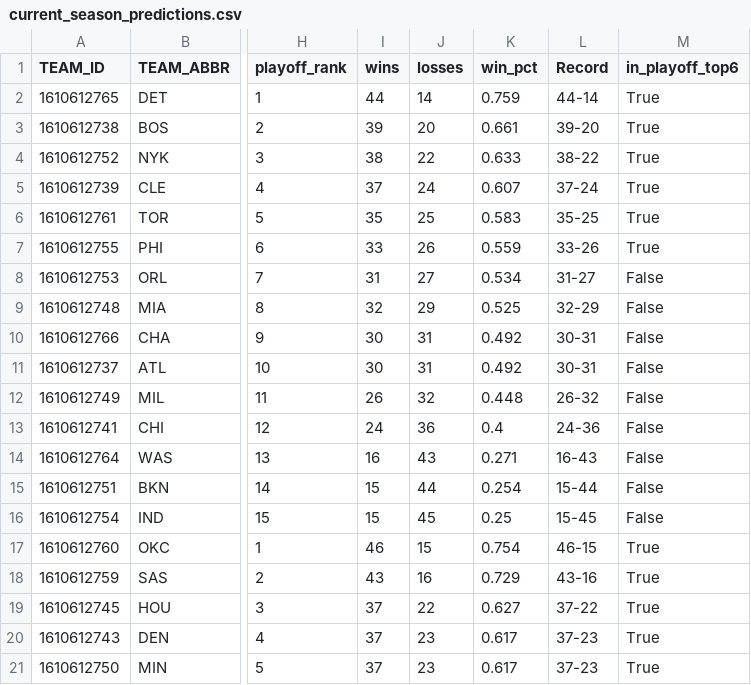
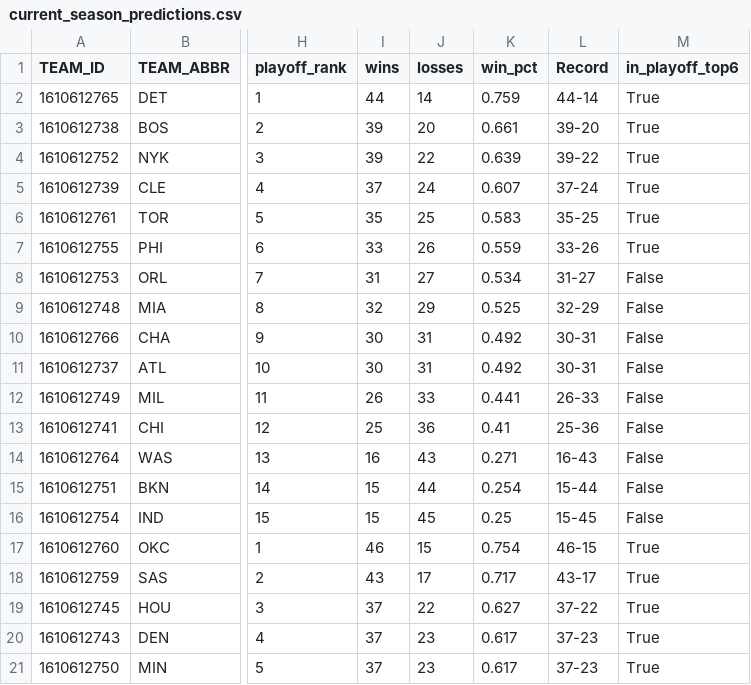
Before and after one commit to NHX87/nba-playoff-predictor, a CSV file: models/trained/current_season_predictions.csv, drawn as a sheet; only a part is shown, gaps mark what is left out; the diff names each change by its address in the sheet, - before the commit and + after, or states it on an @@ line.

```diff
--- a/models/trained/current_season_predictions.csv
+++ b/models/trained/current_season_predictions.csv
-I4 (wins): 38
+I4 (wins): 39
-K4 (win_pct): 0.633
+K4 (win_pct): 0.639
-L4 (Record): 38-22
+L4 (Record): 39-22
-J12 (losses): 32
+J12 (losses): 33
-K12 (win_pct): 0.448
+K12 (win_pct): 0.441
-L12 (Record): 26-32
+L12 (Record): 26-33
-I13 (wins): 24
+I13 (wins): 25
-K13 (win_pct): 0.4
+K13 (win_pct): 0.41
-L13 (Record): 24-36
+L13 (Record): 25-36
-J18 (losses): 16
+J18 (losses): 17
-K18 (win_pct): 0.729
+K18 (win_pct): 0.717
-L18 (Record): 43-16
+L18 (Record): 43-17
```
Also changed, not shown: models/trained/matchup_validation_predictions.csv, models/trained/sanity_seed_vs_odds_gap.csv, 14 other files.
